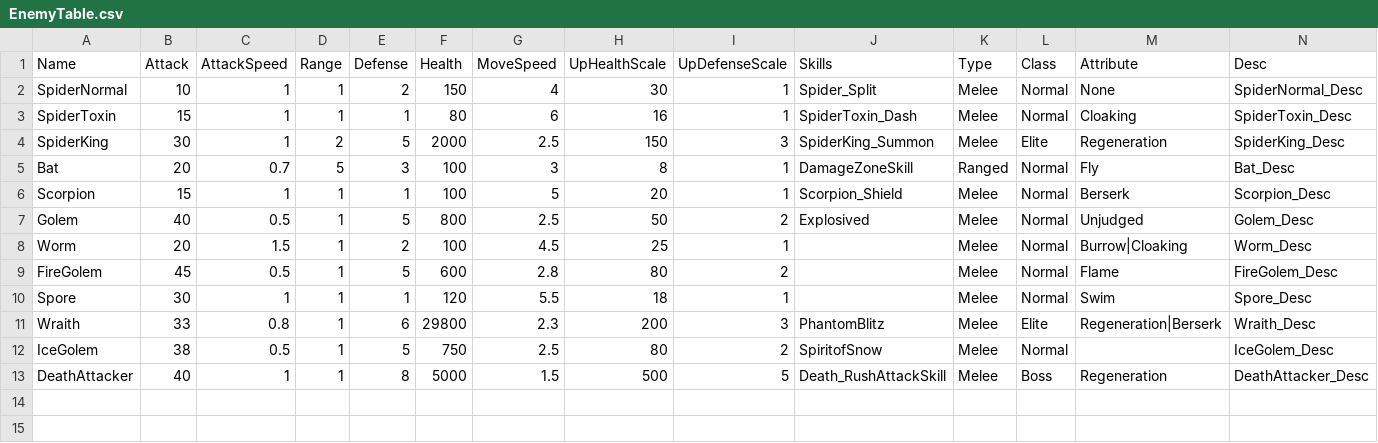
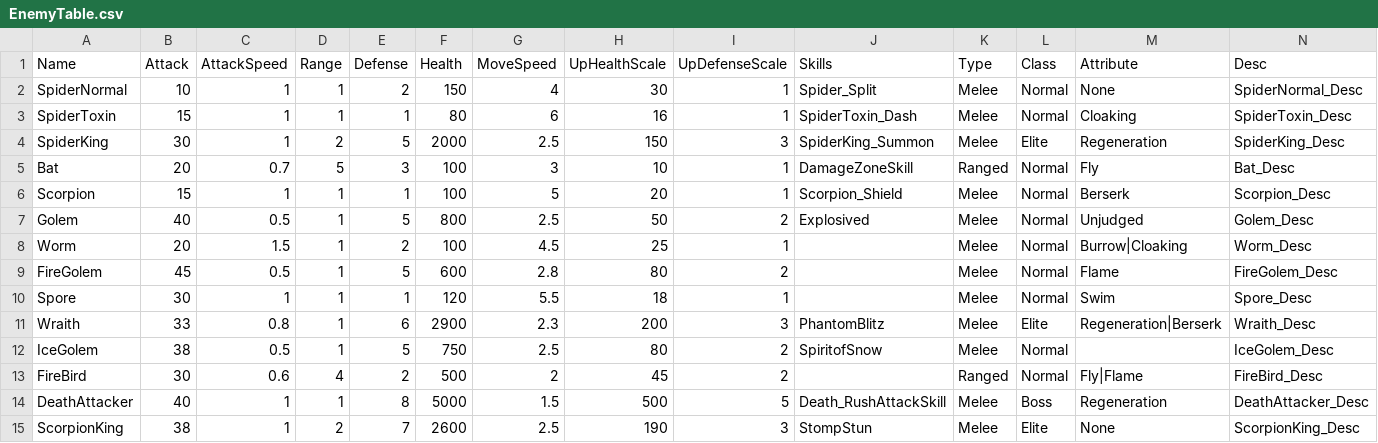
Before and after one commit to Miniro9322/TeamProject, a CSV file: Assets/Resources/DataTable/EnemyTable.csv, drawn as a sheet.

```diff
--- a/Assets/Resources/DataTable/EnemyTable.csv
+++ b/Assets/Resources/DataTable/EnemyTable.csv
@@ -4,3 +4,3 @@ SpiderToxin,15,1,1,1,80,6,16,1,SpiderToxin_Dash,Melee,Normal,Cloaking,SpiderToxi
 SpiderKing,30,1,2,5,2000,2.5,150,3,SpiderKing_Summon,Melee,Elite,Regeneration,SpiderKing_Desc
-Bat,20,0.7,5,3,100,3,8,1,DamageZoneSkill,Ranged,Normal,Fly,Bat_Desc
+Bat,20,0.7,5,3,100,3,10,1,DamageZoneSkill,Ranged,Normal,Fly,Bat_Desc
 Scorpion,15,1,1,1,100,5,20,1,Scorpion_Shield,Melee,Normal,Berserk,Scorpion_Desc
@@ -10,4 +10,6 @@ FireGolem,45,0.5,1,5,600,2.8,80,2,,Melee,Normal,Flame,FireGolem_Desc
 Spore,30,1,1,1,120,5.5,18,1,,Melee,Normal,Swim,Spore_Desc
-Wraith,33,0.8,1,6,29800,2.3,200,3,PhantomBlitz,Melee,Elite,Regeneration|Berserk,Wraith_Desc
+Wraith,33,0.8,1,6,2900,2.3,200,3,PhantomBlitz,Melee,Elite,Regeneration|Berserk,Wraith_Desc
 IceGolem,38,0.5,1,5,750,2.5,80,2,SpiritofSnow,Melee,Normal,,IceGolem_Desc
+FireBird,30,0.6,4,2,500,2,45,2,,Ranged,Normal,Fly|Flame,FireBird_Desc
 DeathAttacker,40,1,1,8,5000,1.5,500,5,Death_RushAttackSkill,Melee,Boss,Regeneration,DeathAttacker_Desc
+ScorpionKing,38,1,2,7,2600,2.5,190,3,StompStun,Melee,Elite,None,ScorpionKing_Desc
```
Also changed, not shown: Assets/Resources/DataTable/SkillTable.csv, Assets/Resources/DataTable/WaveTable.csv, 25 other files.
